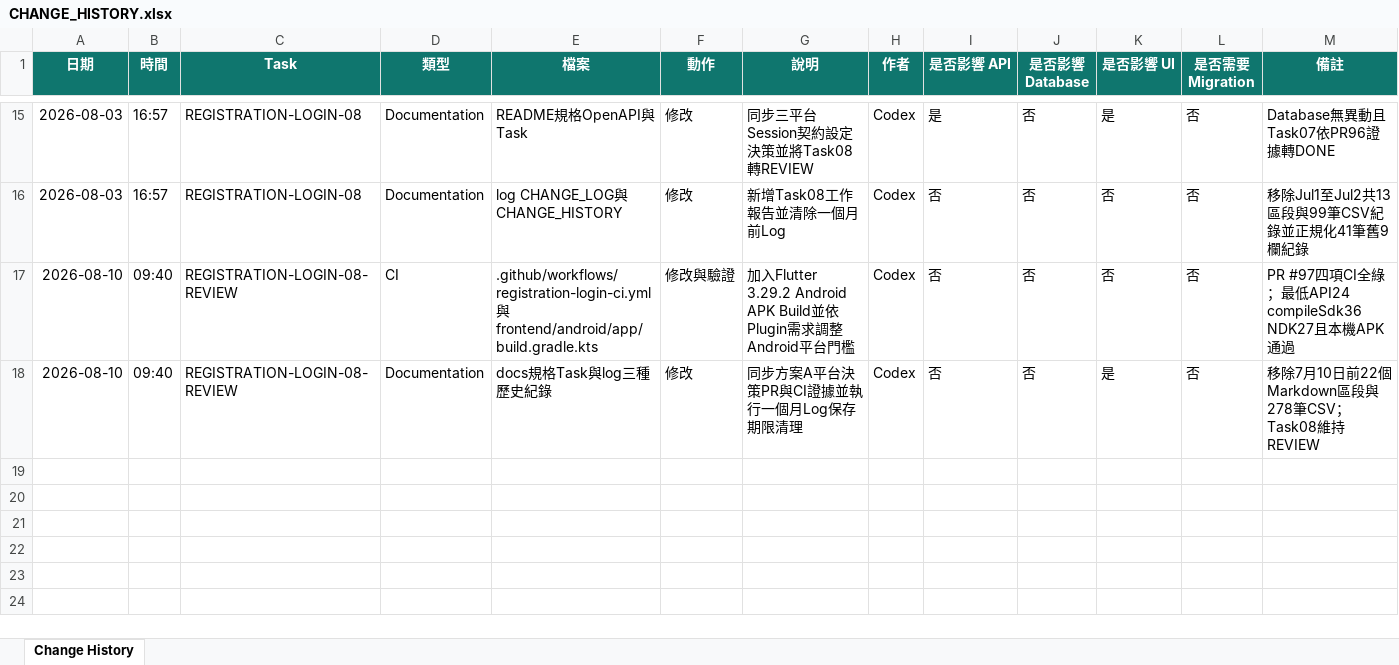
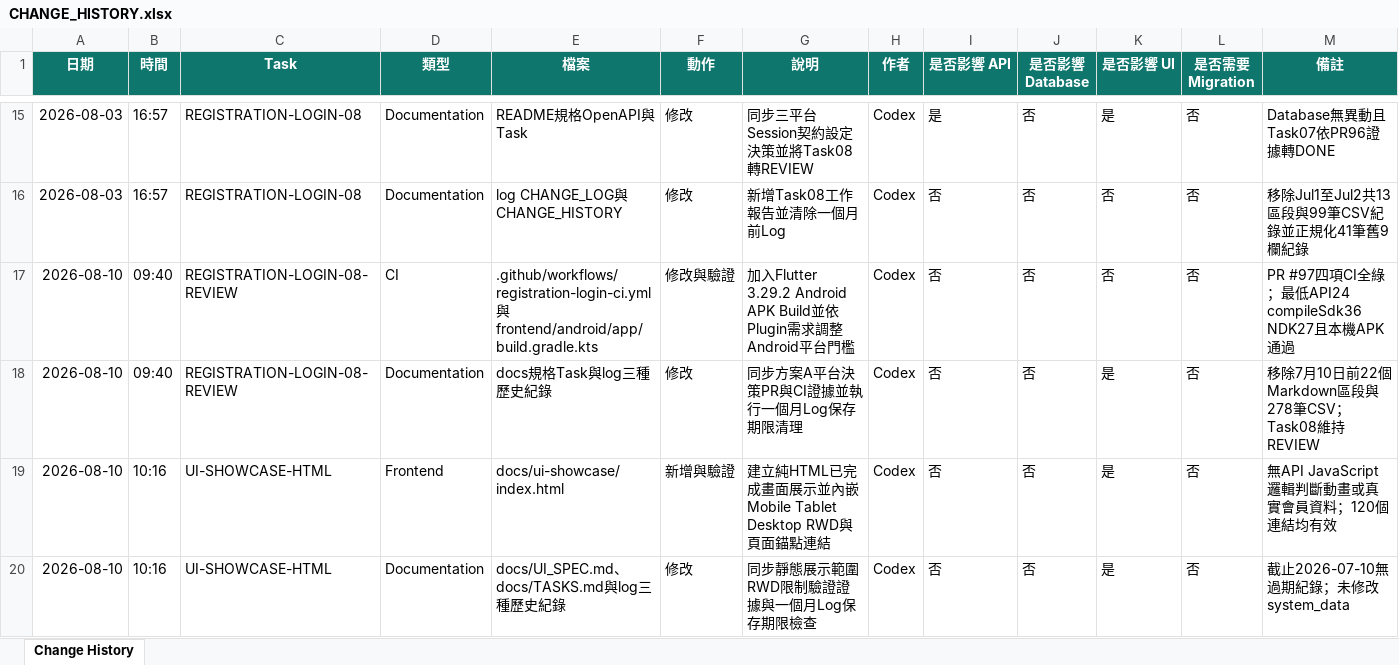
Before and after one commit to LinWeiChun/monsters, an Excel workbook: log/CHANGE_HISTORY.xlsx, sheet Change History, drawn as a sheet; only a part is shown, gaps mark what is left out; values as stored, in another font and other column widths than the file's, no borders; table styles not drawn; the diff names each change by its address in the sheet, - before the commit and + after, or states it on an @@ line.

Commit message:
feat(ui): add static responsive showcase

```diff
--- a/log/CHANGE_HISTORY.xlsx (sheet Change History)
+++ b/log/CHANGE_HISTORY.xlsx (sheet Change History)
+row 19: 2026-08-10 | 10:16 | UI-SHOWCASE-HTML | Frontend | docs/ui-showcase/index.html | 新增與驗證 | 建立純HTML已完成畫面展示並內嵌Mobile Tablet Desktop RWD與頁面錨點連結 | Codex | 否 | 否 | 是 | 否 | 無API JavaScript邏輯判斷動畫或真實會員資料；120個連結均有效
+row 20: 2026-08-10 | 10:16 | UI-SHOWCASE-HTML | Documentation | docs/UI_SPEC.md、docs/TASKS.md與log三種歷史紀錄 | 修改 | 同步靜態展示範圍RWD限制驗證證據與一個月Log保存期限檢查 | Codex | 否 | 否 | 是 | 否 | 截止2026-07-10無過期紀錄；未修改system_data
```
Also changed, not shown: 5 other files.
